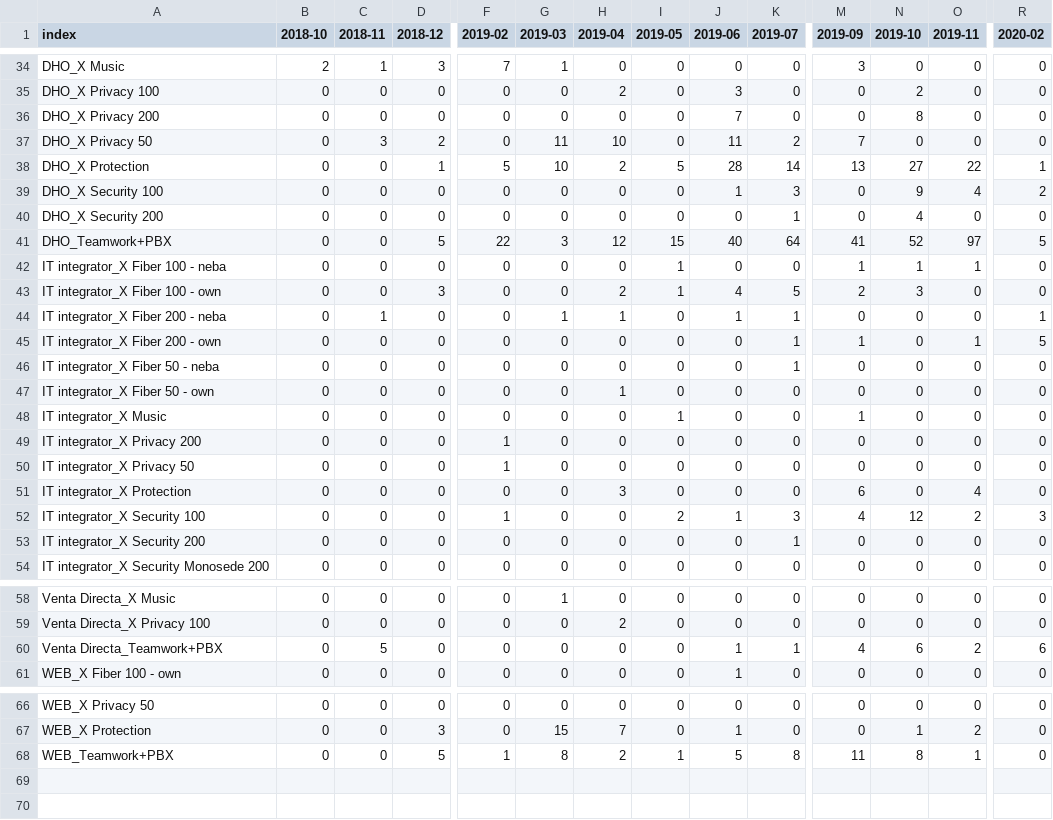
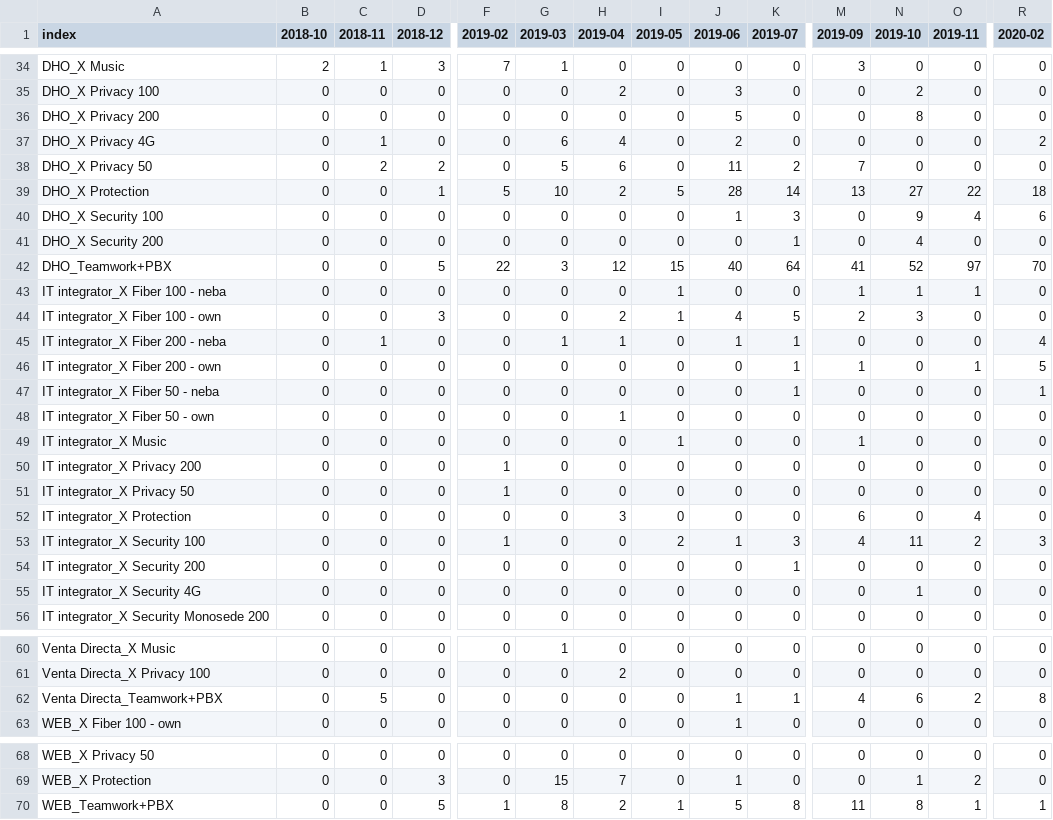
Before and after one commit to mariaadradosr/PyCartera, a CSV file: output/altas_tabla.csv, drawn as a sheet; only a part is shown, gaps mark what is left out; addresses are those after the commit; rows hold the shown columns only; the diff covers the shown part only; the diff names each change by its address in the sheet, - before the commit and + after, or states it on an @@ line.

```diff
--- a/output/altas_tabla.csv
+++ b/output/altas_tabla.csv
-J36 (2019-06): 7
+J36 (2019-06): 5
+row 37: DHO_X Privacy 4G | 0 | 1 | 0 | 0 | 6 | 4 | 0 | 2 | 0 | 0 | 0 | 0 | 2
-C38 (2018-11): 3
+C38 (2018-11): 2
-G38 (2019-03): 11
+G38 (2019-03): 5
-H38 (2019-04): 10
+H38 (2019-04): 6
-R39 (2020-02): 1
+R39 (2020-02): 18
-R40 (2020-02): 2
+R40 (2020-02): 6
-R42 (2020-02): 5
+R42 (2020-02): 70
-R45 (2020-02): 1
+R45 (2020-02): 4
-R47 (2020-02): 0
+R47 (2020-02): 1
-N53 (2019-10): 12
+N53 (2019-10): 11
+row 55: IT integrator_X Security 4G | 0 | 0 | 0 | 0 | 0 | 0 | 0 | 0 | 0 | 0 | 1 | 0 | 0
-R62 (2020-02): 6
+R62 (2020-02): 8
-R70 (2020-02): 0
+R70 (2020-02): 1
```
Also changed, not shown: 13 edited cells elsewhere in this file, output/bajas_tabla.csv, output/df_altas.csv, 11 other files.
